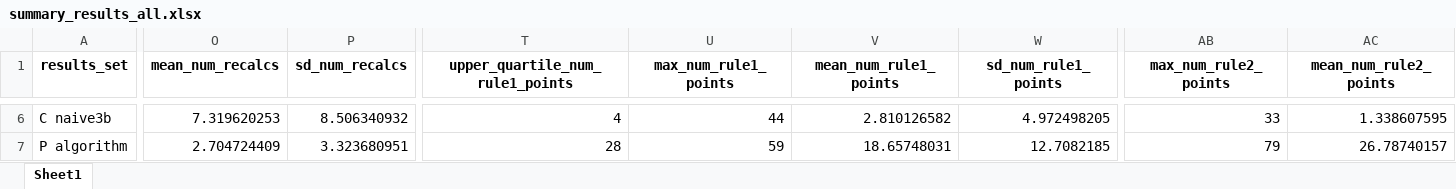
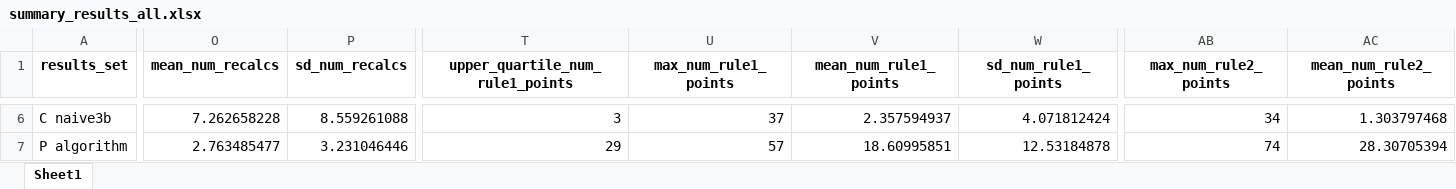
Before and after one commit to ImogenConnorHelleur/autospc-results, an Excel workbook: data/outputs/full_results/summary_results_all.xlsx, sheet Sheet1, drawn as a sheet; only a part is shown, gaps mark what is left out; values as stored, in another font and other column widths than the file's, no borders; the diff covers the shown part only; the diff names each change by its address in the sheet, - before the commit and + after, or states it on an @@ line.

```diff
--- a/data/outputs/full_results/summary_results_all.xlsx (sheet Sheet1)
+++ b/data/outputs/full_results/summary_results_all.xlsx (sheet Sheet1)
-O6 (mean_num_recalcs): 7.319620253
+O6 (mean_num_recalcs): 7.262658228
-P6 (sd_num_recalcs): 8.506340932
+P6 (sd_num_recalcs): 8.559261088
-T6 (upper_quartile_num_rule1_points): 4
+T6 (upper_quartile_num_rule1_points): 3
-U6 (max_num_rule1_points): 44
+U6 (max_num_rule1_points): 37
-V6 (mean_num_rule1_points): 2.810126582
+V6 (mean_num_rule1_points): 2.357594937
-W6 (sd_num_rule1_points): 4.972498205
+W6 (sd_num_rule1_points): 4.071812424
-AB6 (max_num_rule2_points): 33
+AB6 (max_num_rule2_points): 34
-AC6 (mean_num_rule2_points): 1.338607595
+AC6 (mean_num_rule2_points): 1.303797468
-O7 (mean_num_recalcs): 2.704724409
+O7 (mean_num_recalcs): 2.763485477
-P7 (sd_num_recalcs): 3.323680951
+P7 (sd_num_recalcs): 3.231046446
-T7 (upper_quartile_num_rule1_points): 28
+T7 (upper_quartile_num_rule1_points): 29
-U7 (max_num_rule1_points): 59
+U7 (max_num_rule1_points): 57
-V7 (mean_num_rule1_points): 18.65748031
+V7 (mean_num_rule1_points): 18.60995851
-W7 (sd_num_rule1_points): 12.7082185
+W7 (sd_num_rule1_points): 12.53184878
-AB7 (max_num_rule2_points): 79
+AB7 (max_num_rule2_points): 74
-AC7 (mean_num_rule2_points): 26.78740157
+AC7 (mean_num_rule2_points): 28.30705394
```
Also changed, not shown: 183 edited cells elsewhere in this sheet, data/outputs/full_results/full_results_all.xlsx, data/outputs/full_results/summary_results_all_wm.xlsx, 23 other files.
